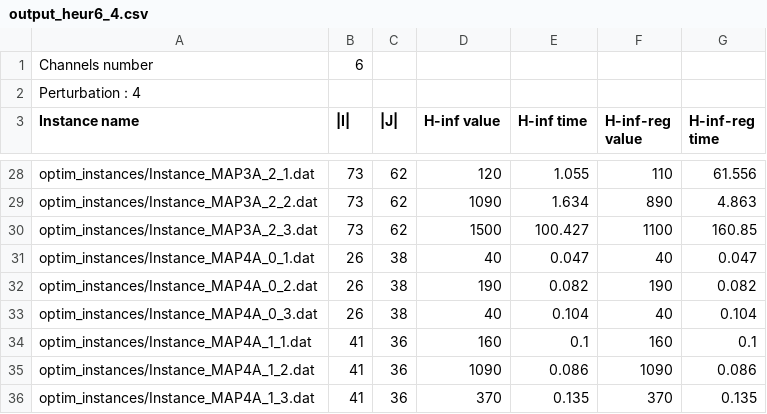
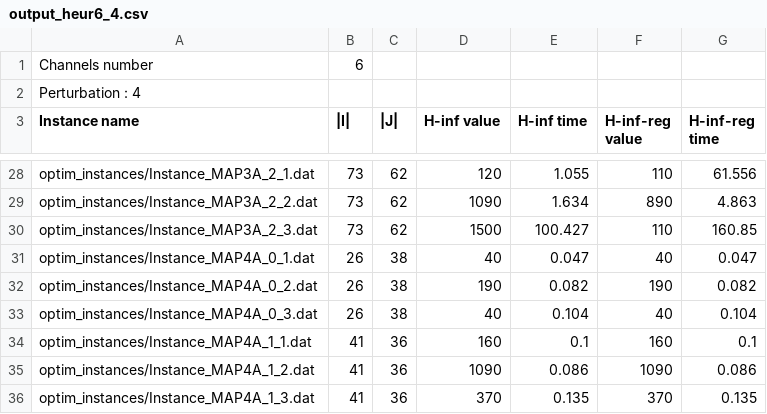
Before and after one commit to aoustry/Odewine, a CSV file: output_heur6_4.csv, drawn as a sheet; only a part is shown, gaps mark what is left out.

```diff
--- a/output_heur6_4.csv
+++ b/output_heur6_4.csv
@@ -29,3 +29,3 @@ optim_instances/Instance_MAP3A_2_1.dat;73;62;120;1.055;110;61.556
 optim_instances/Instance_MAP3A_2_2.dat;73;62;1090;1.634;890;4.863
-optim_instances/Instance_MAP3A_2_3.dat;73;62;1500;100.427;1100;160.85
+optim_instances/Instance_MAP3A_2_3.dat;73;62;1500;100.427;110;160.85
 optim_instances/Instance_MAP4A_0_1.dat;26;38;40;0.047;40;0.047
```
Also changed, not shown: output_heur6.csv, output_milp3.csv, 17 other files.
